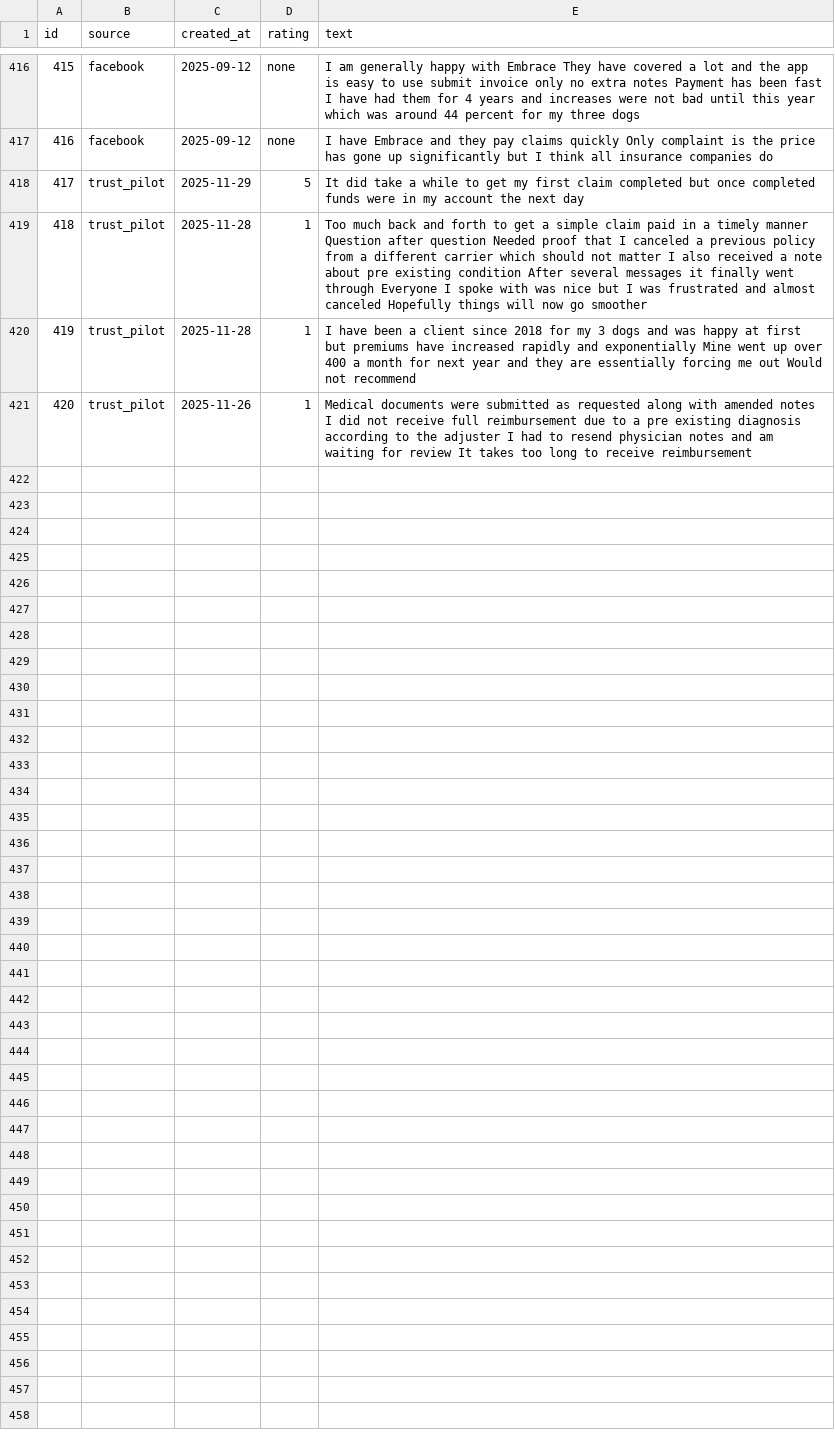
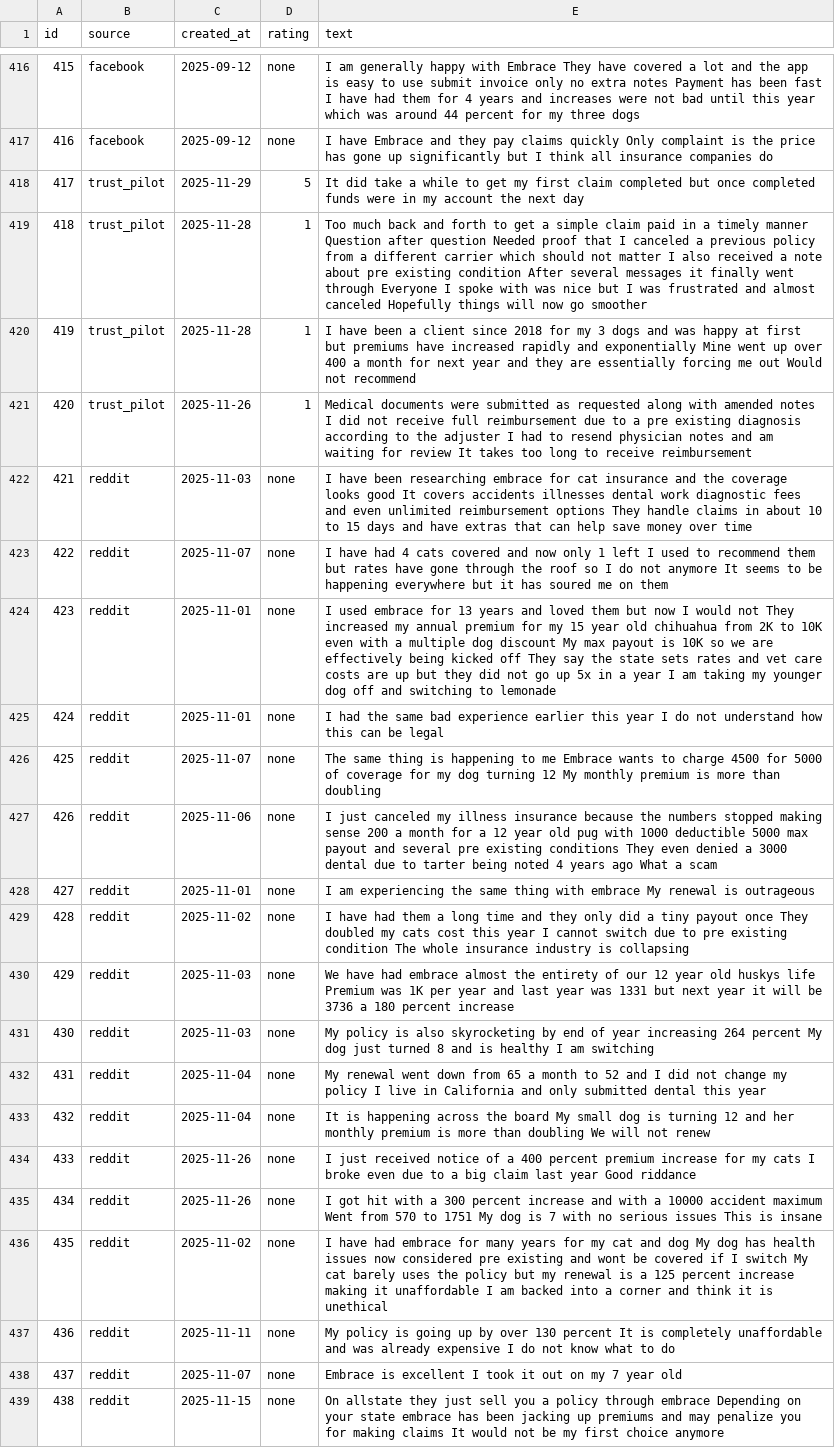
Before and after one commit to sydaking/brand-pulse-monitor, a CSV file: data/raw_reviews.csv, drawn as a sheet; only a part is shown, gaps mark what is left out; the diff names each change by its address in the sheet, - before the commit and + after, or states it on an @@ line.

Commit message:
Update raw reviews, topic labels, and summaries to reflect recent customer feedback and sentiment analysis
- Added new reviews from Reddit highlighting customer experiences with Embrace pet insurance, focusing on premium increases and service issues.
- Revised topic labels for clarity and accuracy, emphasizing customer support and pricing frustrations.
- Updated topic summaries to include new review statistics and examples, showcasing both positive and negative sentiments regarding claims processing and premium hikes.

```diff
--- a/data/raw_reviews.csv
+++ b/data/raw_reviews.csv
+row 422: 421 | reddit | 2025-11-03 | none | I have been researching embrace for cat insurance and the coverage looks good It covers accidents illnesses dental work diagnostic fees and even unlimited reimbursement options They handle claims in about 10 to 15 days and have extras that can help save money over time
+row 423: 422 | reddit | 2025-11-07 | none | I have had 4 cats covered and now only 1 left I used to recommend them but rates have gone through the roof so I do not anymore It seems to be happening everywhere but it has soured me on them
+row 424: 423 | reddit | 2025-11-01 | none | I used embrace for 13 years and loved them but now I would not They increased my annual premium for my 15 year old chihuahua from 2K to 10K even with a multiple dog discount My max payout is 10K so we are effectively being kicked off They say the state sets rates and vet care costs are up but they did not go up 5x in a year I am taking my younger dog off and switching to lemonade
+row 425: 424 | reddit | 2025-11-01 | none | I had the same bad experience earlier this year I do not understand how this can be legal
+row 426: 425 | reddit | 2025-11-07 | none | The same thing is happening to me Embrace wants to charge 4500 for 5000 of coverage for my dog turning 12 My monthly premium is more than doubling
+row 427: 426 | reddit | 2025-11-06 | none | I just canceled my illness insurance because the numbers stopped making sense 200 a month for a 12 year old pug with 1000 deductible 5000 max payout and several pre existing conditions They even denied a 3000 dental due to tarter being noted 4 years ago What a scam
+row 428: 427 | reddit | 2025-11-01 | none | I am experiencing the same thing with embrace My renewal is outrageous
+row 429: 428 | reddit | 2025-11-02 | none | I have had them a long time and they only did a tiny payout once They doubled my cats cost this year I cannot switch due to pre existing condition The whole insurance industry is collapsing
+row 430: 429 | reddit | 2025-11-03 | none | We have had embrace almost the entirety of our 12 year old huskys life Premium was 1K per year and last year was 1331 but next year it will be 3736 a 180 percent increase
+row 431: 430 | reddit | 2025-11-03 | none | My policy is also skyrocketing by end of year increasing 264 percent My dog just turned 8 and is healthy I am switching
+row 432: 431 | reddit | 2025-11-04 | none | My renewal went down from 65 a month to 52 and I did not change my policy I live in California and only submitted dental this year
+row 433: 432 | reddit | 2025-11-04 | none | It is happening across the board My small dog is turning 12 and her monthly premium is more than doubling We will not renew
+row 434: 433 | reddit | 2025-11-26 | none | I just received notice of a 400 percent premium increase for my cats I broke even due to a big claim last year Good riddance
+row 435: 434 | reddit | 2025-11-26 | none | I got hit with a 300 percent increase and with a 10000 accident maximum Went from 570 to 1751 My dog is 7 with no serious issues This is insane
+row 436: 435 | reddit | 2025-11-02 | none | I have had embrace for many years for my cat and dog My dog has health issues now considered pre existing and wont be covered if I switch My cat barely uses the policy but my renewal is a 125 percent increase making it unaffordable I am backed into a corner and think it is unethical
+row 437: 436 | reddit | 2025-11-11 | none | My policy is going up by over 130 percent It is completely unaffordable and was already expensive I do not know what to do
+row 438: 437 | reddit | 2025-11-07 | none | Embrace is excellent I took it out on my 7 year old
+row 439: 438 | reddit | 2025-11-15 | none | On allstate they just sell you a policy through embrace Depending on your state embrace has been jacking up premiums and may penalize you for making claims It would not be my first choice anymore
```
Also changed, not shown: 4 other files.
